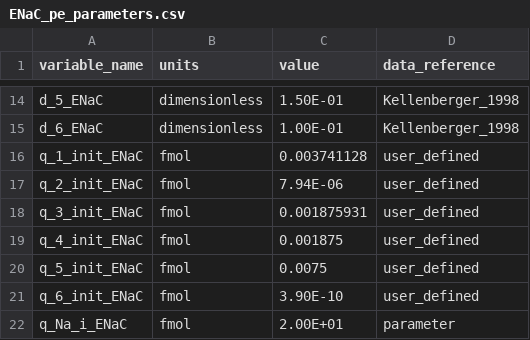
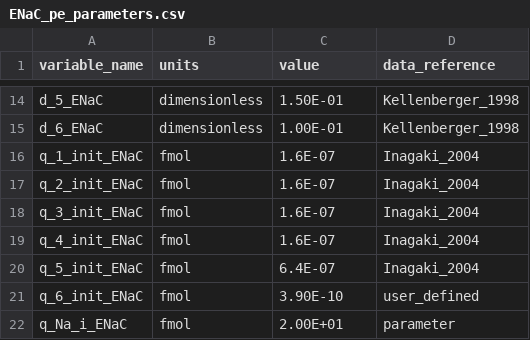
Before and after one commit to jmdowrick/Colon_fluid_transport_FTU, a CSV file: Module_calibration/ENaC/resources/ENaC_pe_parameters.csv, drawn as a sheet; only a part is shown, gaps mark what is left out.

```diff
--- a/Module_calibration/ENaC/resources/ENaC_pe_parameters.csv
+++ b/Module_calibration/ENaC/resources/ENaC_pe_parameters.csv
@@ -15,7 +15,7 @@ d_5_ENaC,dimensionless,1.50E-01,Kellenberger_1998
 d_6_ENaC,dimensionless,1.00E-01,Kellenberger_1998
-q_1_init_ENaC,fmol,0.003741128,user_defined
-q_2_init_ENaC,fmol,7.94E-06,user_defined
-q_3_init_ENaC,fmol,0.001875931,user_defined
-q_4_init_ENaC,fmol,0.001875,user_defined
-q_5_init_ENaC,fmol,0.0075,user_defined
+q_1_init_ENaC,fmol,1.6E-07,Inagaki_2004
+q_2_init_ENaC,fmol,1.6E-07,Inagaki_2004
+q_3_init_ENaC,fmol,1.6E-07,Inagaki_2004
+q_4_init_ENaC,fmol,1.6E-07,Inagaki_2004
+q_5_init_ENaC,fmol,6.4E-07,Inagaki_2004
 q_6_init_ENaC,fmol,3.90E-10,user_defined
```
Also changed, not shown: Module_calibration/ENaC/generated_models/ENaC_pe/ENaC_pe_parameters.csv, 7 other files.
